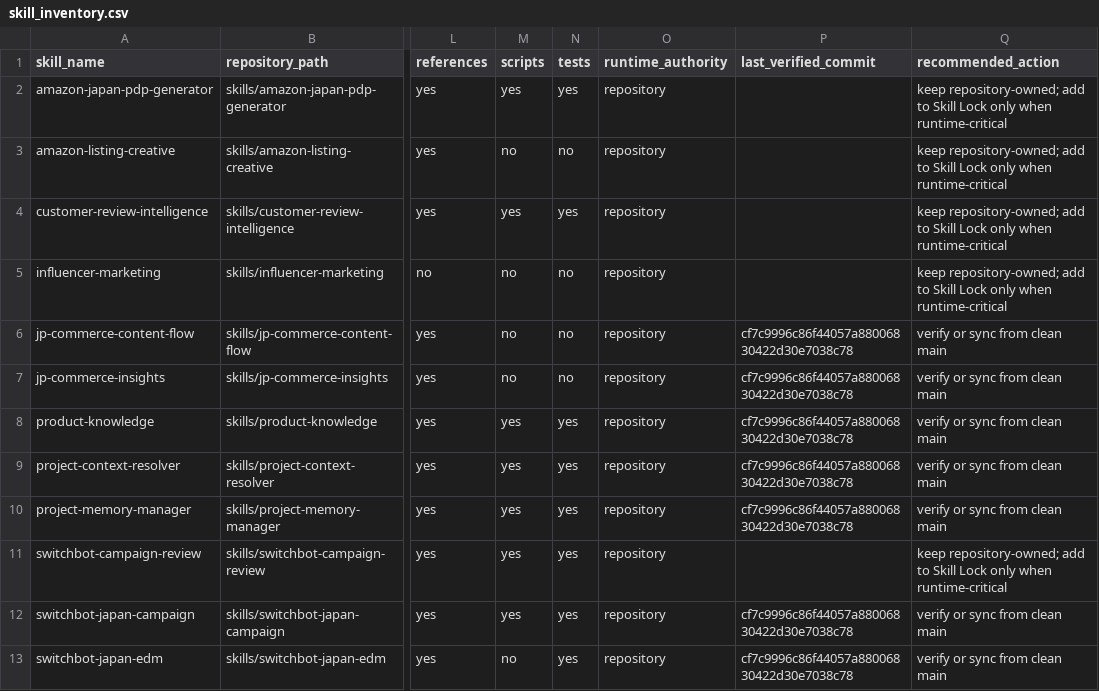
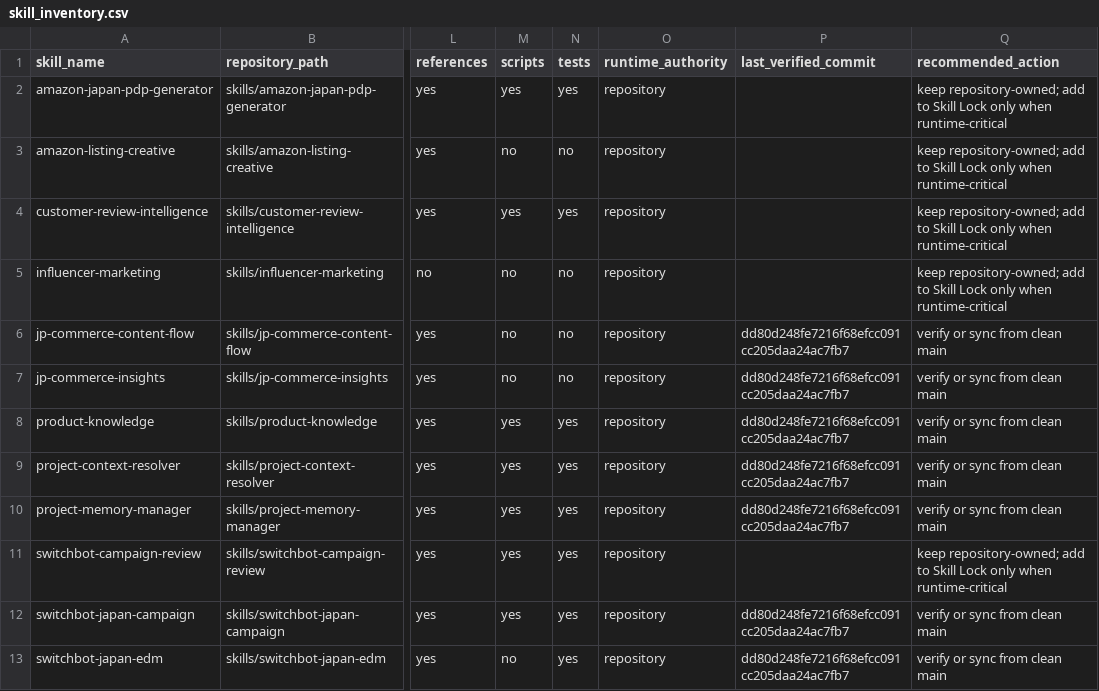
Before and after one commit to masayukihub/marketing-ai-workspace, a CSV file: inventory/skill_inventory.csv, drawn as a sheet; only a part is shown, gaps mark what is left out; the diff names each change by its address in the sheet, - before the commit and + after, or states it on an @@ line.

Commit message:
chore: lock verified GTM strategy runtime revision

```diff
--- a/inventory/skill_inventory.csv
+++ b/inventory/skill_inventory.csv
-P6:P10 (last_verified_commit): cf7c9996c86f44057a88006830422d30e7038c78
+P6:P10 (last_verified_commit): dd80d248fe7216f68efcc091cc205daa24ac7fb7
-P12:P13 (last_verified_commit): cf7c9996c86f44057a88006830422d30e7038c78
+P12:P13 (last_verified_commit): dd80d248fe7216f68efcc091cc205daa24ac7fb7
```
Also changed, not shown: 1 other file.
